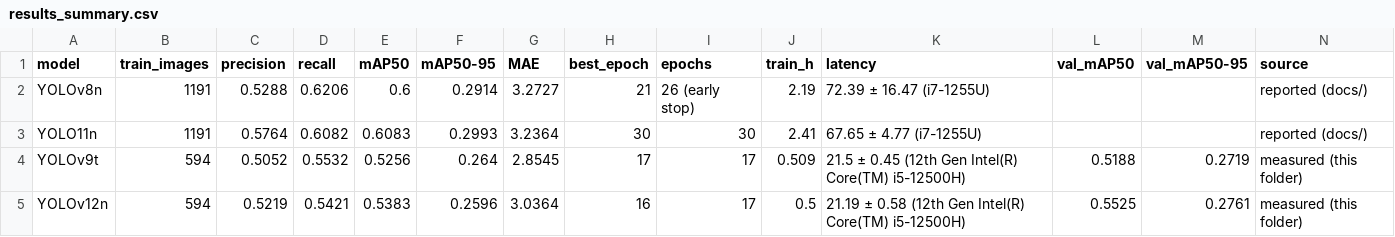
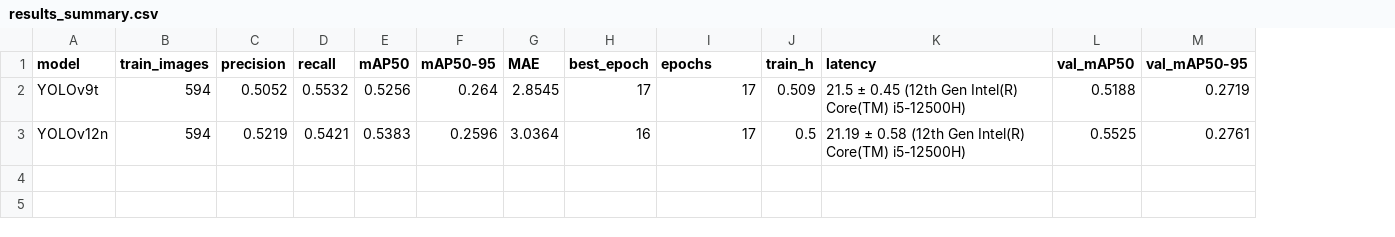
Before and after one commit to Nitheesh-Git/TreeCountingUsingDroneImages, a CSV file: comparison_models/results_summary.csv, drawn as a sheet; removed rows and columns are numbered as before the commit, all else as after; the diff names each change by its address in the sheet, - before the commit and + after, or states it on an @@ line.

Commit message:
Focus comparison reports on YOLOv9t vs YOLOv12n
Remove YOLOv8n/YOLO11n numbers from REPORT.md, RESULTS.md, the
READMEs and the audit to avoid mixing training regimes; the audit's
cross-model table now covers only the half-subset models (YOLOv5n,
YOLOv7-tiny, YOLOv9t, YOLOv12n). Note that the installed yolov9t.yaml
has no auxiliary PGI branch.

```diff
--- a/comparison_models/results_summary.csv
+++ b/comparison_models/results_summary.csv
-column N (source), rows 4-5: measured (this folder) | measured (this folder)
-row 2: YOLOv8n | 1191 | 0.5288 | 0.6206 | 0.6 | 0.2914 | 3.2727 | 21 | 26 (early stop) | 2.19 | 72.39 ± 16.47 (i7-1255U) |  |  | reported (docs/)
-row 3: YOLO11n | 1191 | 0.5764 | 0.6082 | 0.6083 | 0.2993 | 3.2364 | 30 | 30 | 2.41 | 67.65 ± 4.77 (i7-1255U) |  |  | reported (docs/)
```
Also changed, not shown: 10 other files.
